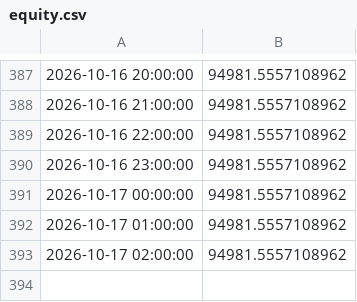
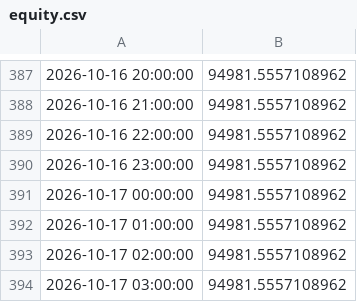
Before and after one commit to theoeenh/tf, a CSV file: paper/C/equity.csv, drawn as a sheet; only a part is shown, gaps mark what is left out.

Commit message:
Paper account C 2026-10-17 04:26 UTC

```diff
--- a/paper/C/equity.csv
+++ b/paper/C/equity.csv
@@ -393 +393,2 @@
 2026-10-17 02:00:00,94981.5557108962
+2026-10-17 03:00:00,94981.5557108962
```
Also changed, not shown: 1 other file.
